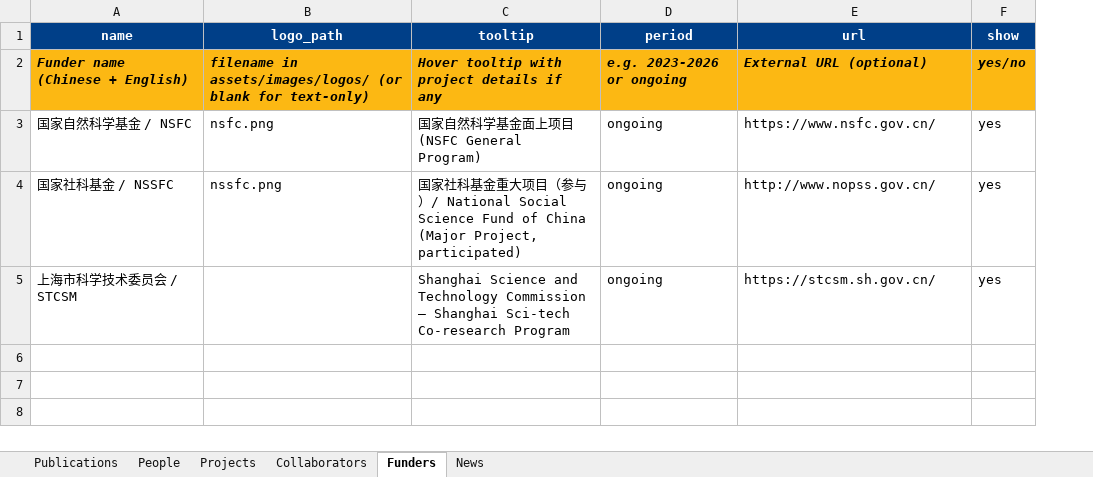
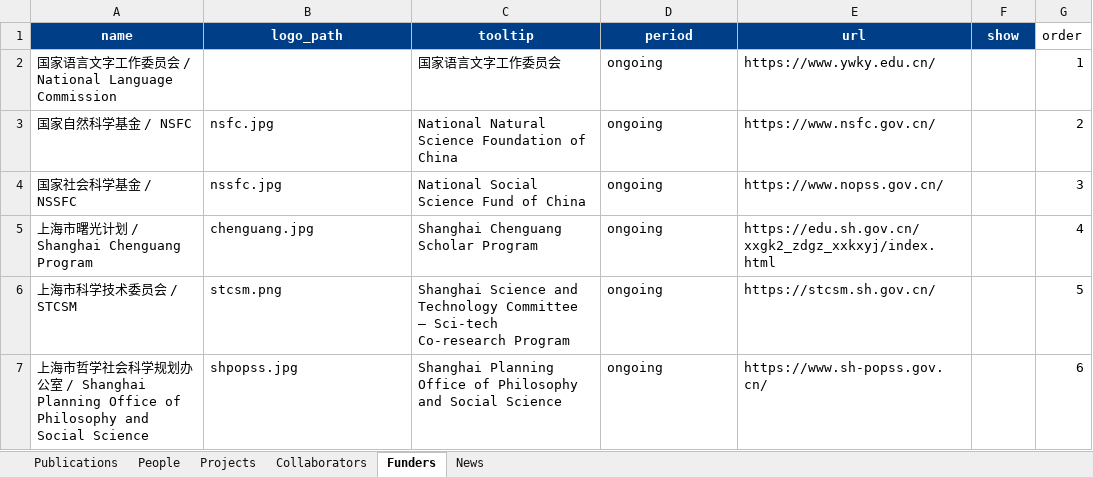
Before and after one commit to xmjiang-lab/xmjiang-lab.github.io, an Excel workbook: site_data.xlsx, sheet Funders, drawn as a sheet; values as stored, in another font and other column widths than the file's, no borders; removed rows and columns are numbered as before the commit, all else as after; the diff names each change by its address in the sheet, - before the commit and + after, or states it on an @@ line.

```diff
--- a/site_data.xlsx (sheet Funders)
+++ b/site_data.xlsx (sheet Funders)
+column G (order), rows 3-4: 2 | 3; row 6: 5
-row 2: Funder name (Chinese + English) | filename in assets/images/logos/ (or blank for text-only) | Hover tooltip with project details if any | e.g. 2023-2026 or ongoing | External URL (optional) | yes/no
+row 2: 国家语言文字工作委员会 / National Language Commission |  | 国家语言文字工作委员会 | ongoing | https://www.ywky.edu.cn/ |  | 1
-B3 (logo_path): nsfc.png
+B3 (logo_path): nsfc.jpg
-C3 (tooltip): 国家自然科学基金面上项目 (NSFC General Program)
+C3 (tooltip): National Natural Science Foundation of China
-F3:F4 (show): yes
+F3:F4 (show): (empty)
-A4 (name): 国家社科基金 / NSSFC
+A4 (name): 国家社会科学基金 / NSSFC
-B4 (logo_path): nssfc.png
+B4 (logo_path): nssfc.jpg
-C4 (tooltip): 国家社科基金重大项目（参与）/ National Social Science Fund of China (Major Project, participated)
+C4 (tooltip): National Social Science Fund of China
-E4 (url): http://www.nopss.gov.cn/
+E4 (url): https://www.nopss.gov.cn/
+row 5: 上海市曙光计划 / Shanghai Chenguang Program | chenguang.jpg | Shanghai Chenguang Scholar Program | ongoing | https://edu.sh.gov.cn/xxgk2_zdgz_xxkxyj/index.html |  | 4
-B6 (logo_path): (empty)
+B6 (logo_path): stcsm.png
-C6 (tooltip): …and Technology Commission — Shanghai Sci-tech Co-research…
+C6 (tooltip): …and Technology Committee — Sci-tech Co-research…
-F6 (show): yes
+F6 (show): (empty)
+row 7: 上海市哲学社会科学规划办公室 / Shanghai Planning Office of Philosophy and Social Science | shpopss.jpg | Shanghai Planning Office of Philosophy and Social Science | ongoing | https://www.sh-popss.gov.cn/ |  | 6
```
Also changed, not shown: 8 other files.
